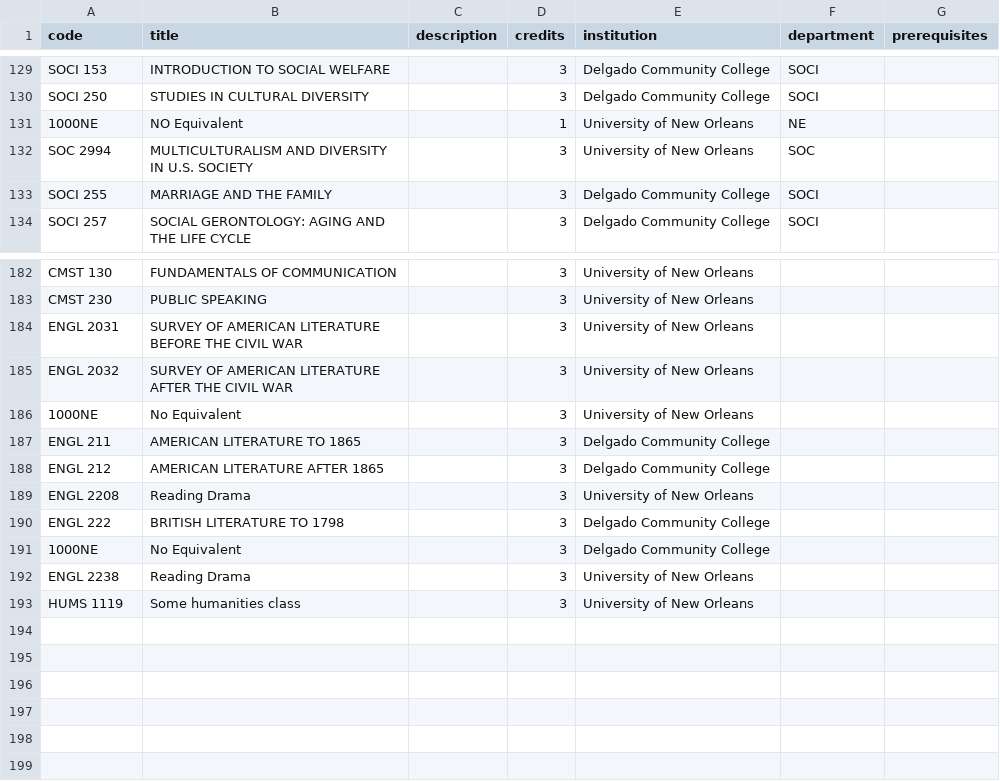
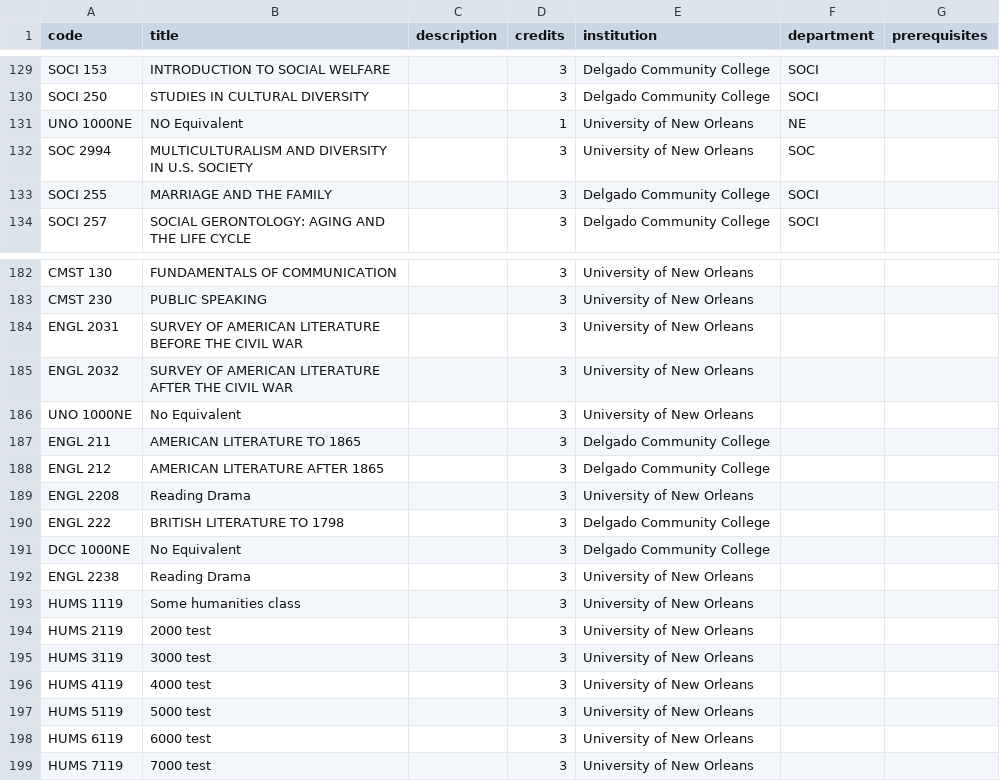
Before and after one commit to mmennelle/degreelink, a CSV file: docs/sample-templates/courses_complete_NE_fixed.csv, drawn as a sheet; only a part is shown, gaps mark what is left out.

Commit message:
fixed course search and course db key. It is now a composite key allowing filtering on course level.

```diff
--- a/docs/sample-templates/courses_complete_NE_fixed.csv
+++ b/docs/sample-templates/courses_complete_NE_fixed.csv
@@ -130,3 +130,3 @@ SOCI 153,INTRODUCTION TO SOCIAL WELFARE,,3,Delgado Community College,SOCI,
 SOCI 250,STUDIES IN CULTURAL DIVERSITY,,3,Delgado Community College,SOCI,
-1000NE,NO Equivalent,,1,University of New Orleans,NE,
+UNO 1000NE,NO Equivalent,,1,University of New Orleans,NE,
 SOC 2994,MULTICULTURALISM AND DIVERSITY IN U.S. SOCIETY,,3,University of New Orleans,SOC,
@@ -185,3 +185,3 @@ ENGL 2031,SURVEY OF AMERICAN LITERATURE BEFORE THE CIVIL WAR,,3,University of Ne
 ENGL 2032,SURVEY OF AMERICAN LITERATURE AFTER THE CIVIL WAR,,3,University of New Orleans,,
-1000NE,No Equivalent,,3,University of New Orleans,,
+UNO 1000NE,No Equivalent,,3,University of New Orleans,,
 ENGL 211,AMERICAN LITERATURE TO 1865,,3,Delgado Community College,,
@@ -190,4 +190,10 @@ ENGL 2208,Reading Drama,,3,University of New Orleans,,
 ENGL 222,BRITISH LITERATURE TO 1798,,3,Delgado Community College,,
-1000NE,No Equivalent,,3,Delgado Community College,,
+DCC 1000NE,No Equivalent,,3,Delgado Community College,,
 ENGL 2238,Reading Drama,,3,University of New Orleans,,
 HUMS 1119, Some humanities class,,3,University of New Orleans,,
+HUMS 2119, 2000 test,,3,University of New Orleans,,
+HUMS 3119, 3000 test,,3,University of New Orleans,,
+HUMS 4119, 4000 test,,3,University of New Orleans,,
+HUMS 5119, 5000 test,,3,University of New Orleans,,
+HUMS 6119, 6000 test,,3,University of New Orleans,,
+HUMS 7119, 7000 test,,3,University of New Orleans,,
```
Also changed, not shown: 4 other files.
